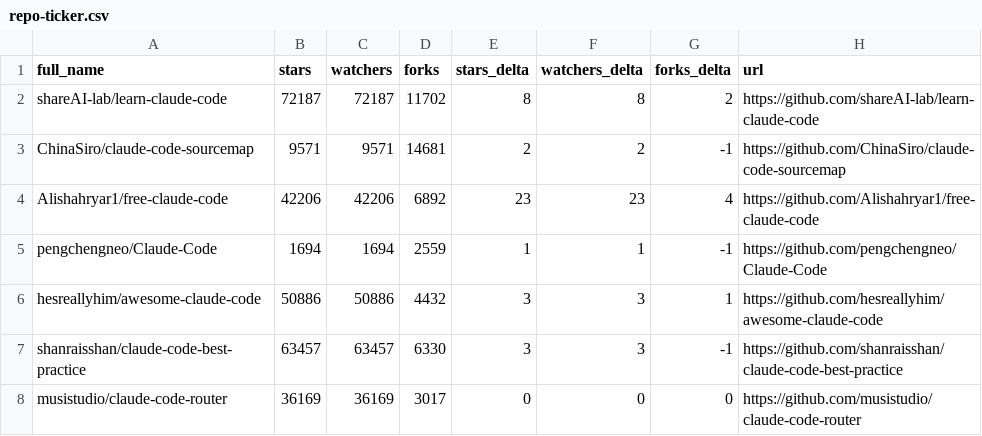
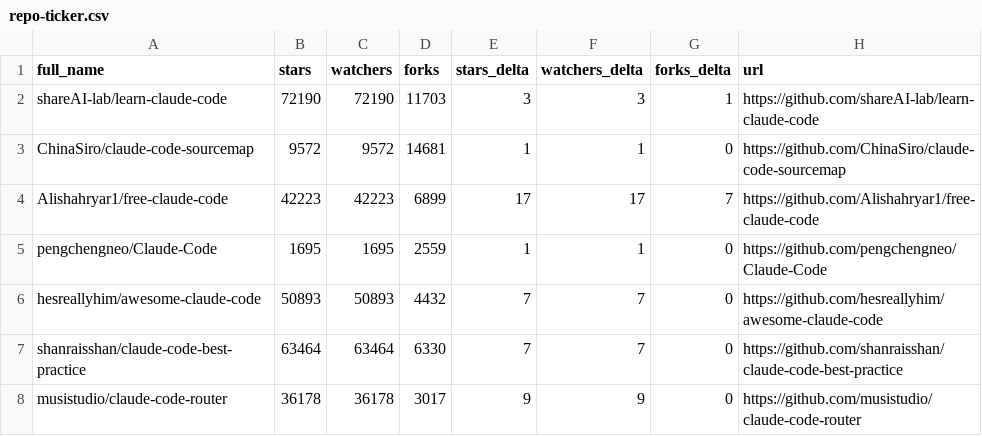
Before and after one commit to awaliuddin/awesome-claude-code, a CSV file: data/repo-ticker.csv, drawn as a sheet; only a part is shown; the diff covers the shown part only.

```diff
--- a/data/repo-ticker.csv
+++ b/data/repo-ticker.csv
@@ -1,8 +1,8 @@
 full_name,stars,watchers,forks,stars_delta,watchers_delta,forks_delta,url
-shareAI-lab/learn-claude-code,72187,72187,11702,8,8,2,https://github.com/shareAI-lab/learn-claude-code
-ChinaSiro/claude-code-sourcemap,9571,9571,14681,2,2,-1,https://github.com/ChinaSiro/claude-code-sourcemap
-Alishahryar1/free-claude-code,42206,42206,6892,23,23,4,https://github.com/Alishahryar1/free-claude-code
-pengchengneo/Claude-Code,1694,1694,2559,1,1,-1,https://github.com/pengchengneo/Claude-Code
-hesreallyhim/awesome-claude-code,50886,50886,4432,3,3,1,https://github.com/hesreallyhim/awesome-claude-code
-shanraisshan/claude-code-best-practice,63457,63457,6330,3,3,-1,https://github.com/shanraisshan/claude-code-best-practice
-musistudio/claude-code-router,36169,36169,3017,0,0,0,https://github.com/musistudio/claude-code-router
+shareAI-lab/learn-claude-code,72190,72190,11703,3,3,1,https://github.com/shareAI-lab/learn-claude-code
+ChinaSiro/claude-code-sourcemap,9572,9572,14681,1,1,0,https://github.com/ChinaSiro/claude-code-sourcemap
+Alishahryar1/free-claude-code,42223,42223,6899,17,17,7,https://github.com/Alishahryar1/free-claude-code
+pengchengneo/Claude-Code,1695,1695,2559,1,1,0,https://github.com/pengchengneo/Claude-Code
+hesreallyhim/awesome-claude-code,50893,50893,4432,7,7,0,https://github.com/hesreallyhim/awesome-claude-code
+shanraisshan/claude-code-best-practice,63464,63464,6330,7,7,0,https://github.com/shanraisshan/claude-code-best-practice
+musistudio/claude-code-router,36178,36178,3017,9,9,0,https://github.com/musistudio/claude-code-router
```
Also changed, not shown: 2 added rows, 2 removed rows, 4 moved rows and 115 edited cells elsewhere in this file, 2 other files.
